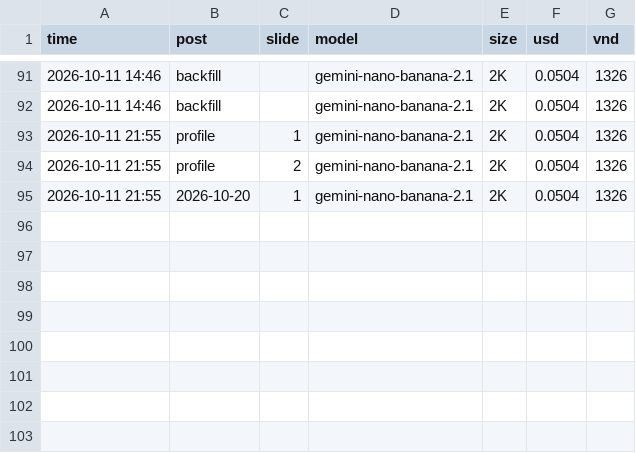
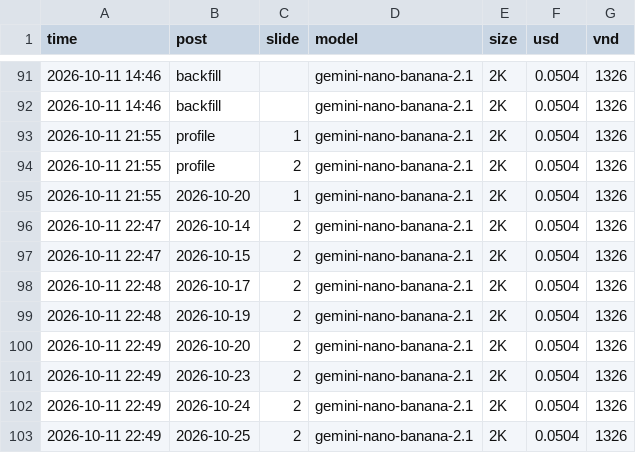
Before and after one commit to sau21h/sau21h, a CSV file: logs/spend.csv, drawn as a sheet; only a part is shown, gaps mark what is left out; the diff names each change by its address in the sheet, - before the commit and + after, or states it on an @@ line.

```diff
--- a/logs/spend.csv
+++ b/logs/spend.csv
+row 96: 2026-10-11 22:47 | 2026-10-14 | 2 | gemini-nano-banana-2.1 | 2K | 0.0504 | 1326
+row 97: 2026-10-11 22:47 | 2026-10-15 | 2 | gemini-nano-banana-2.1 | 2K | 0.0504 | 1326
+row 98: 2026-10-11 22:48 | 2026-10-17 | 2 | gemini-nano-banana-2.1 | 2K | 0.0504 | 1326
+row 99: 2026-10-11 22:48 | 2026-10-19 | 2 | gemini-nano-banana-2.1 | 2K | 0.0504 | 1326
+row 100: 2026-10-11 22:49 | 2026-10-20 | 2 | gemini-nano-banana-2.1 | 2K | 0.0504 | 1326
+row 101: 2026-10-11 22:49 | 2026-10-23 | 2 | gemini-nano-banana-2.1 | 2K | 0.0504 | 1326
+row 102: 2026-10-11 22:49 | 2026-10-24 | 2 | gemini-nano-banana-2.1 | 2K | 0.0504 | 1326
+row 103: 2026-10-11 22:49 | 2026-10-25 | 2 | gemini-nano-banana-2.1 | 2K | 0.0504 | 1326
```
Also changed, not shown: 18 other files.
